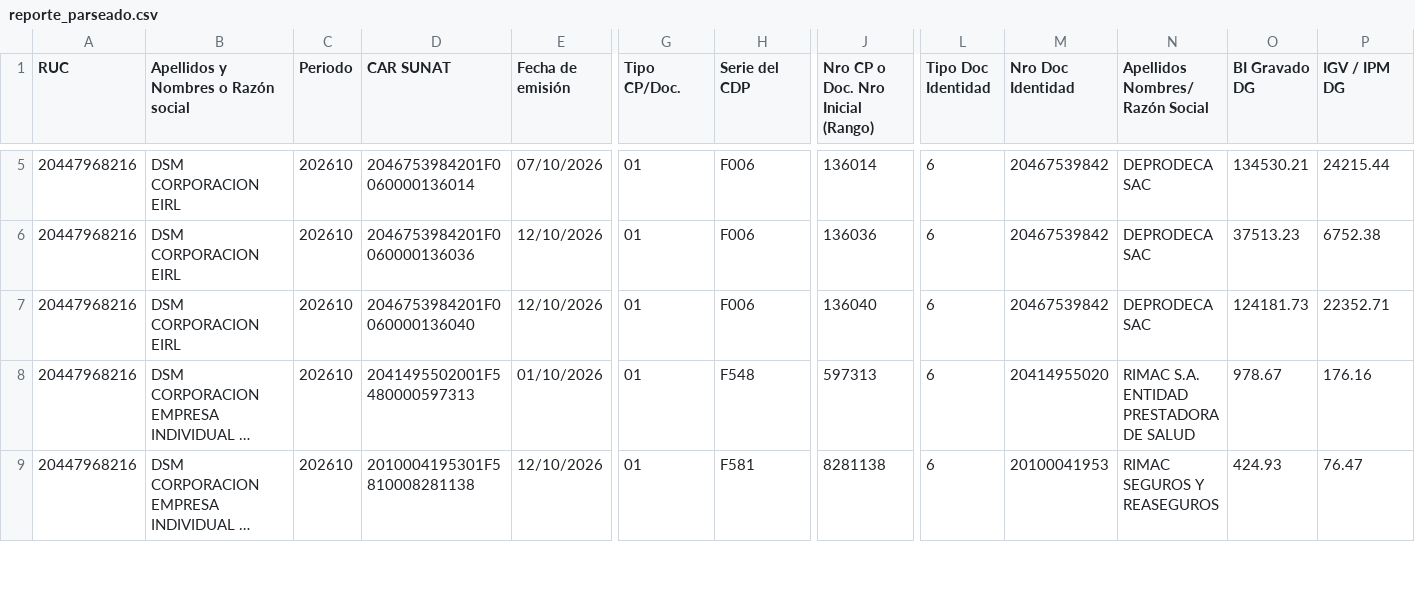
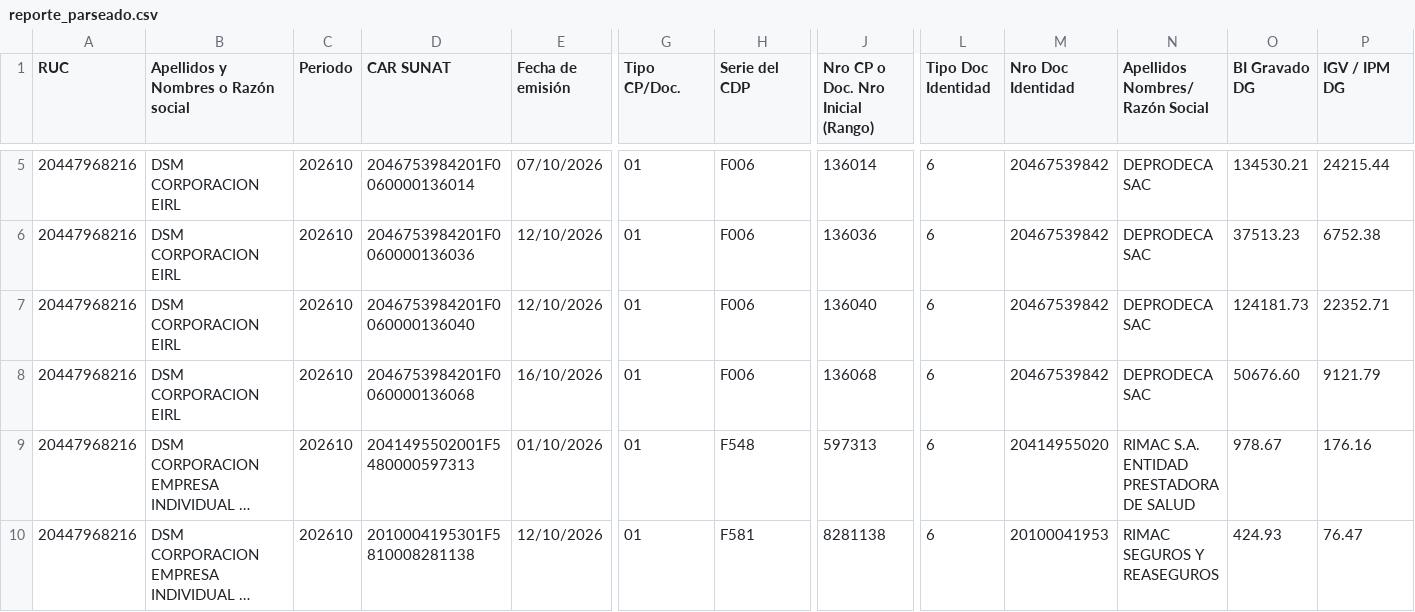
Before and after one commit to Aquivan/Claude, a CSV file: sire/20447968216/historico/202610/reporte_parseado.csv, drawn as a sheet; only a part is shown, gaps mark what is left out; long unchanged cells end in …; rows hold the shown columns only; the diff names each change by its address in the sheet, - before the commit and + after, or states it on an @@ line.

```diff
--- a/sire/20447968216/historico/202610/reporte_parseado.csv
+++ b/sire/20447968216/historico/202610/reporte_parseado.csv
+row 8: 20447968216 | DSM CORPORACION EIRL | 202610 | 2046753984201F0060000136068 | 16/10/2026 | 01 | F006 | 136068 | 6 | 20467539842 | DEPRODECA SAC | 50676.60 | 9121.79
```
Also changed, not shown: sire/20447968216/facturas.csv, sire/20447968216/historico/202610/compras_propuesta.csv, 8 other files.
